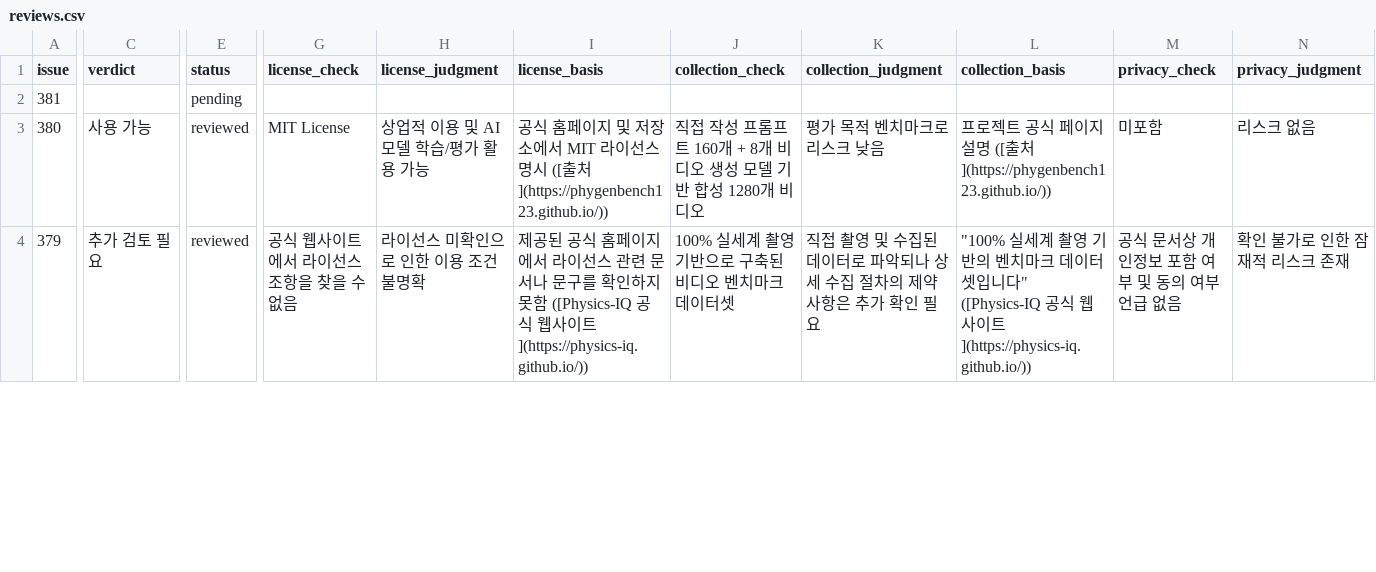
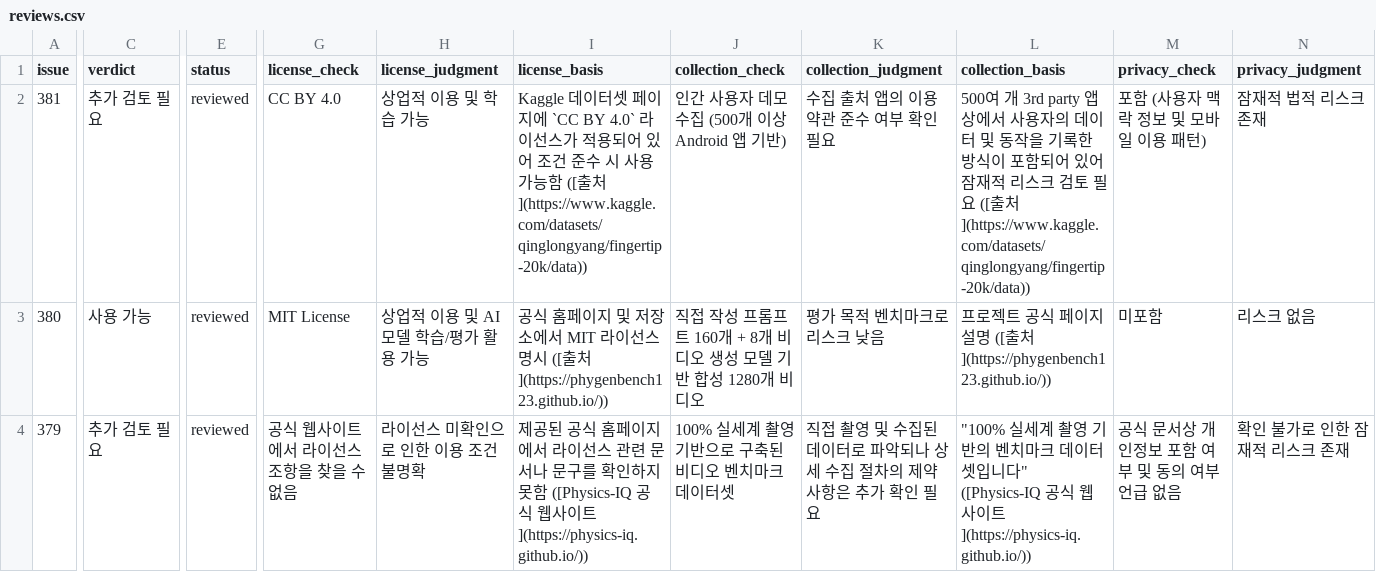
Before and after one commit to aigovsensing/dataset-review, a CSV file: docs/data/reviews.csv, drawn as a sheet; only a part is shown, gaps mark what is left out; the diff covers the shown part only; the diff names each change by its address in the sheet, - before the commit and + after, or states it on an @@ line.

```diff
--- a/docs/data/reviews.csv
+++ b/docs/data/reviews.csv
-C2 (verdict): (empty)
+C2 (verdict): 추가 검토 필요
-E2 (status): pending
+E2 (status): reviewed
-G2 (license_check): (empty)
+G2 (license_check): CC BY 4.0
-H2 (license_judgment): (empty)
+H2 (license_judgment): 상업적 이용 및 학습 가능
-I2 (license_basis): (empty)
+I2 (license_basis): Kaggle 데이터셋 페이지에 `CC BY 4.0` 라이선스가 적용되어 있어 조건 준수 시 사용 가능함 ([출처](https://www.kaggle.com/datasets/qinglongyang/fingertip-20k/data))
-J2 (collection_check): (empty)
+J2 (collection_check): 인간 사용자 데모 수집 (500개 이상 Android 앱 기반)
-K2 (collection_judgment): (empty)
+K2 (collection_judgment): 수집 출처 앱의 이용약관 준수 여부 확인 필요
-L2 (collection_basis): (empty)
+L2 (collection_basis): 500여 개 3rd party 앱 상에서 사용자의 데이터 및 동작을 기록한 방식이 포함되어 있어 잠재적 리스크 검토 필요 ([출처](https://www.kaggle.com/datasets/qinglongyang/fingertip-20k/data))
-M2 (privacy_check): (empty)
+M2 (privacy_check): 포함 (사용자 맥락 정보 및 모바일 이용 패턴)
-N2 (privacy_judgment): (empty)
+N2 (privacy_judgment): 잠재적 법적 리스크 존재
```
Also changed, not shown: 4 edited cells elsewhere in this file, 2 other files.
